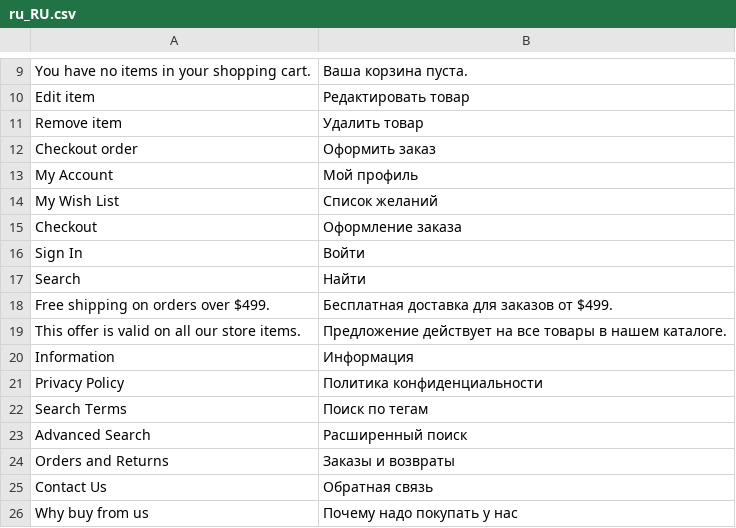
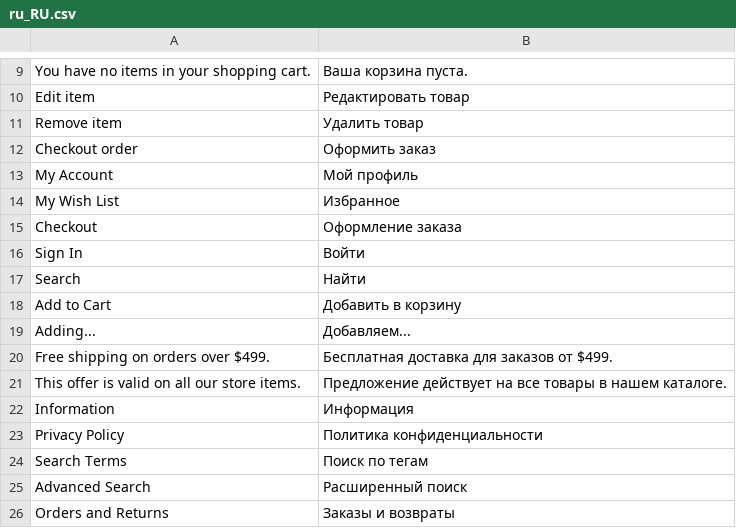
Before and after one commit to elevinskii/magento2-theme-mobile-store, a CSV file: app/i18n/IdealCode/ru_ru/ru_RU.csv, drawn as a sheet; only a part is shown, gaps mark what is left out; the shorter side is filled out with more unchanged rows.

Commit message:
Product list: add to cart

```diff
--- a/app/i18n/IdealCode/ru_ru/ru_RU.csv
+++ b/app/i18n/IdealCode/ru_ru/ru_RU.csv
@@ -13,3 +13,3 @@
 "My Account","Мой профиль"
-"My Wish List","Список желаний"
+"My Wish List","Избранное"
 "Checkout","Оформление заказа"
@@ -17,2 +17,4 @@
 "Search","Найти"
+"Add to Cart","Добавить в корзину"
+"Adding...","Добавляем..."
 "Free shipping on orders over $499.","Бесплатная доставка для заказов от $499."
```
Also changed, not shown: 1 other file.
